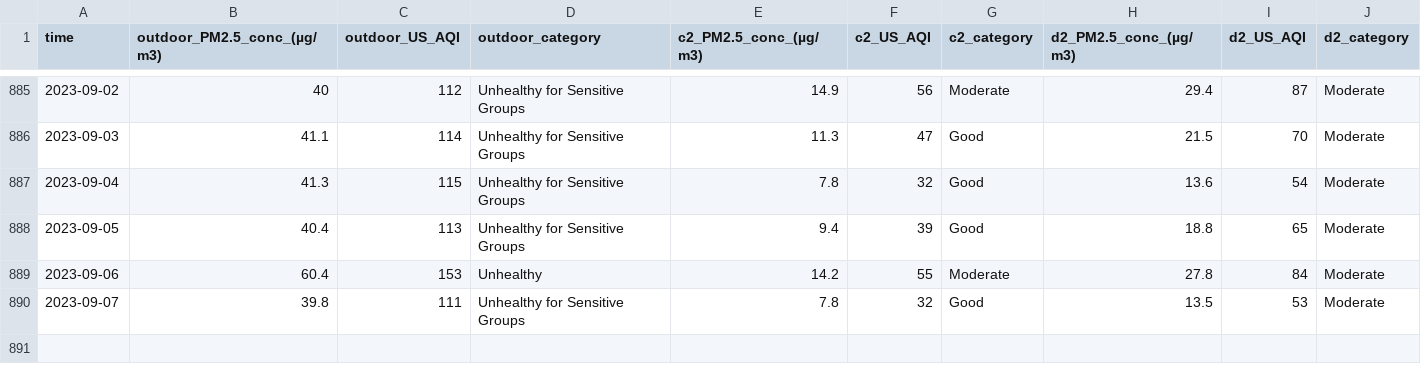
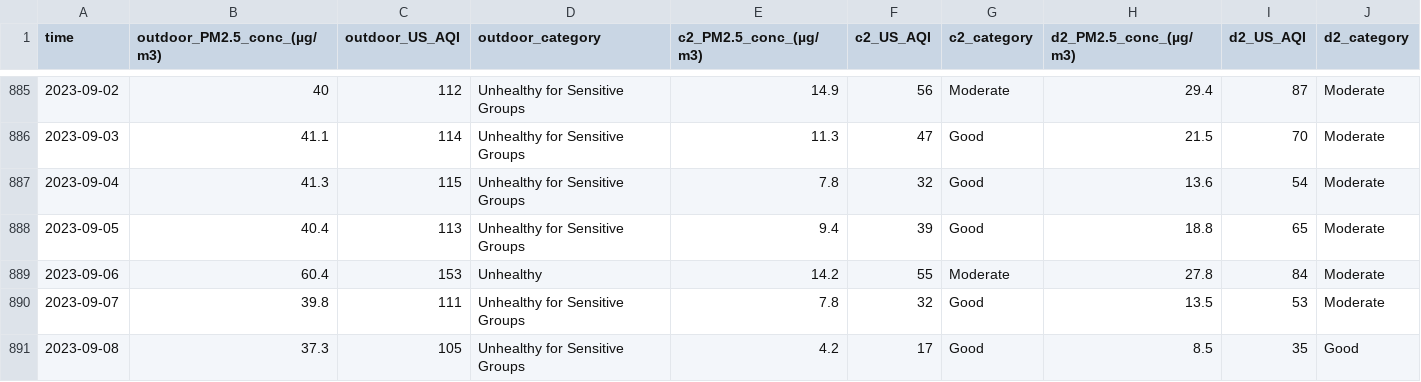
Before and after one commit to CITIES-Dashboard/datasets, a CSV file: air-quality/daily.csv, drawn as a sheet; only a part is shown, gaps mark what is left out.

```diff
--- a/air-quality/daily.csv
+++ b/air-quality/daily.csv
@@ -890 +890,2 @@ time,outdoor_PM2.5_conc_(µg/m3),outdoor_US_AQI,outdoor_category,c2_PM2.5_conc_(
 2023-09-07,39.8,111,Unhealthy for Sensitive Groups,7.8,32,Good,13.5,53,Moderate
+2023-09-08,37.3,105,Unhealthy for Sensitive Groups,4.2,17,Good,8.5,35,Good
```
Also changed, not shown: 2 other files.
